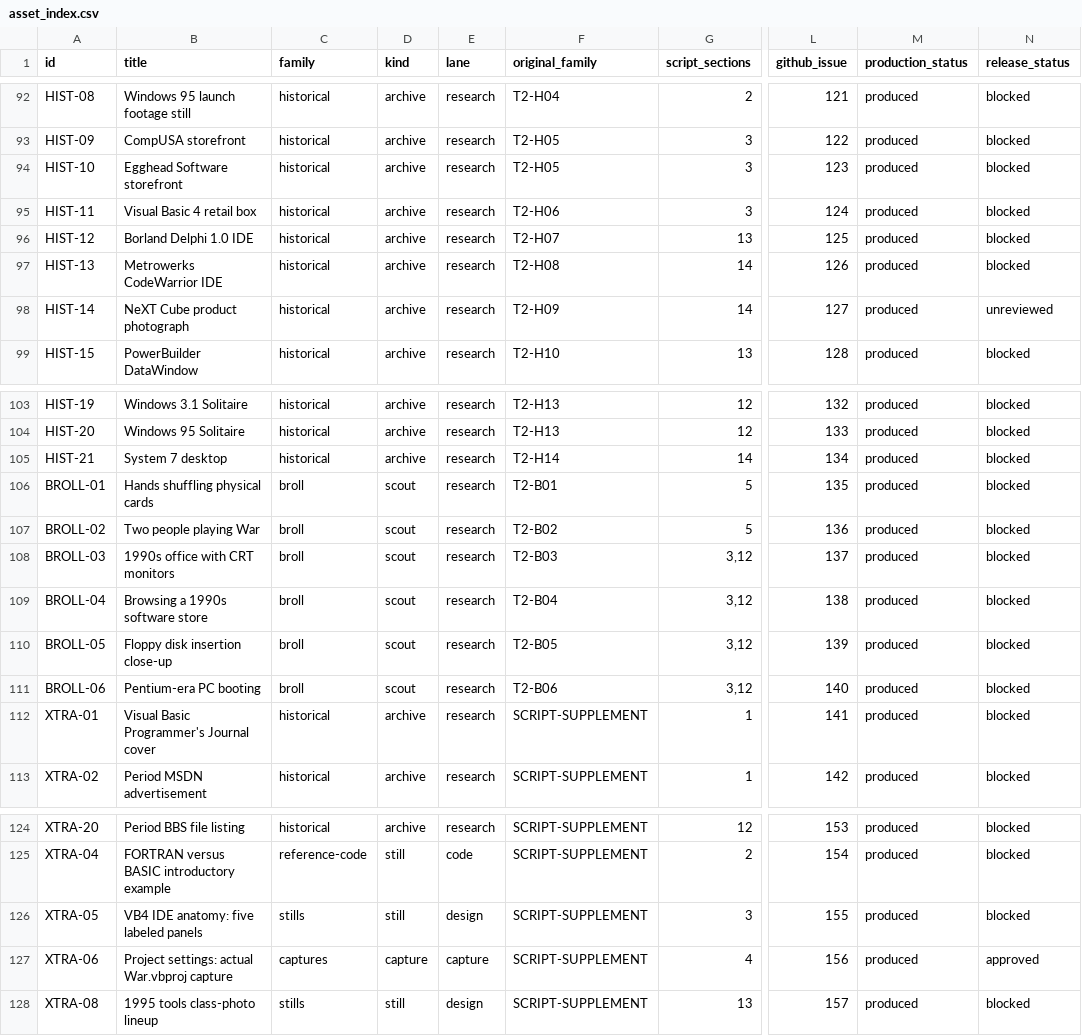
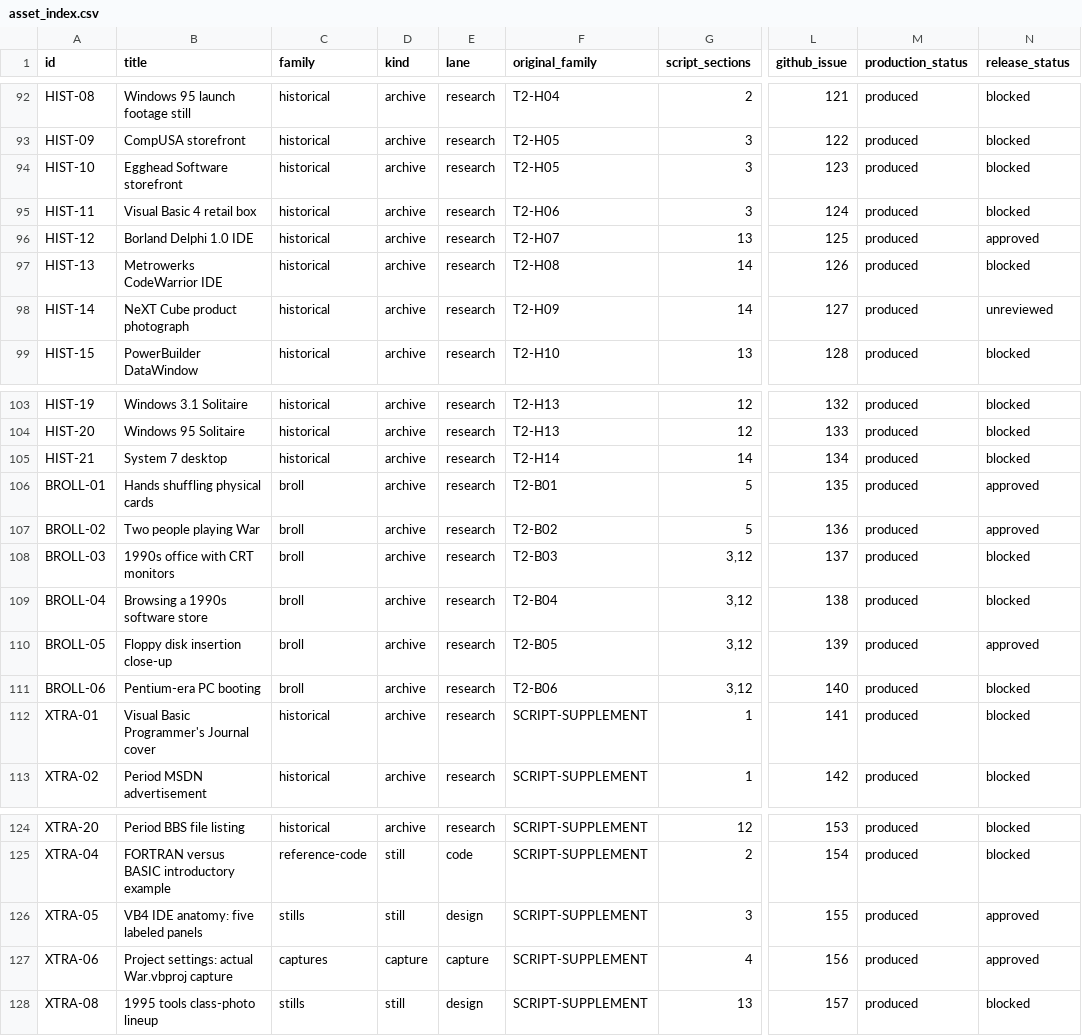
Before and after one commit to devin-thomas/vb-video, a CSV file: asset_index.csv, drawn as a sheet; only a part is shown, gaps mark what is left out; the diff names each change by its address in the sheet, - before the commit and + after, or states it on an @@ line.

```diff
--- a/asset_index.csv
+++ b/asset_index.csv
-N96 (release_status): blocked
+N96 (release_status): approved
-D106:D111 (kind): scout
+D106:D111 (kind): archive
-N106:N107 (release_status): blocked
+N106:N107 (release_status): approved
-N110 (release_status): blocked
+N110 (release_status): approved
-N126 (release_status): blocked
+N126 (release_status): approved
```
Also changed, not shown: 22 other files.
